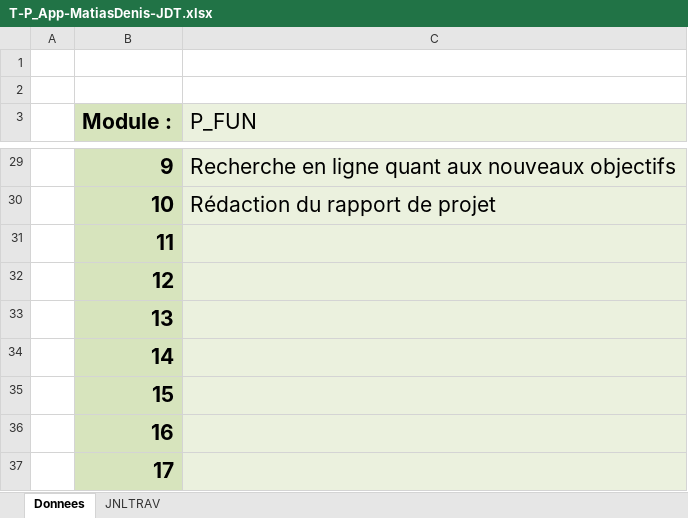
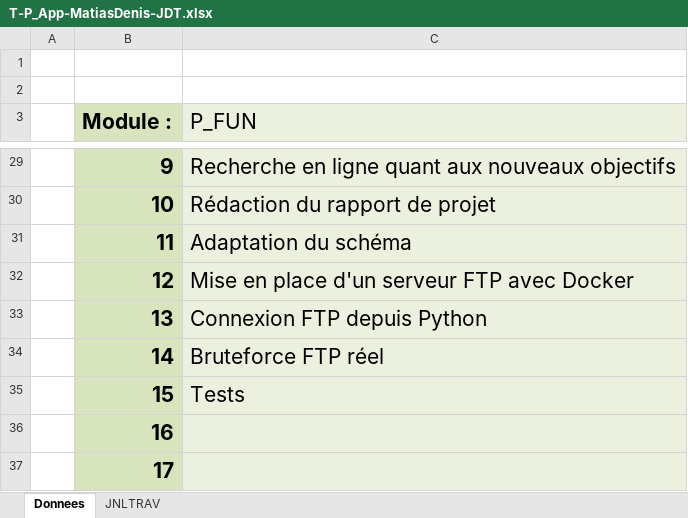
Before and after one commit to Jazztel20/P_App-Bruteforce, an Excel workbook: T-P_App-MatiasDenis-JDT.xlsx, sheet Donnees, drawn as a sheet; only a part is shown, gaps mark what is left out; values as stored, in another font and other column widths than the file's, no borders; charts and pictures not drawn; the diff names each change by its address in the sheet, - before the commit and + after, or states it on an @@ line.

```diff
--- a/T-P_App-MatiasDenis-JDT.xlsx (sheet Donnees)
+++ b/T-P_App-MatiasDenis-JDT.xlsx (sheet Donnees)
-C31 (P_FUN): (empty)
+C31 (P_FUN): Adaptation du schéma
-C32 (P_FUN): (empty)
+C32 (P_FUN): Mise en place d'un serveur FTP avec Docker
-C33 (P_FUN): (empty)
+C33 (P_FUN): Connexion FTP depuis Python
-C34 (P_FUN): (empty)
+C34 (P_FUN): Bruteforce FTP réel
-C35 (P_FUN): (empty)
+C35 (P_FUN): Tests
```
Also changed, not shown: sheet JNLTRAV, charts or pictures.
